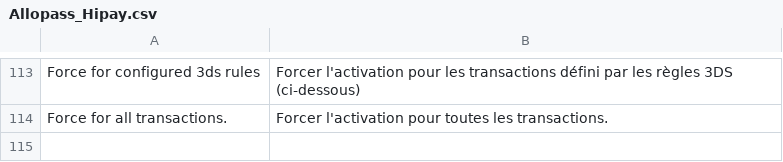
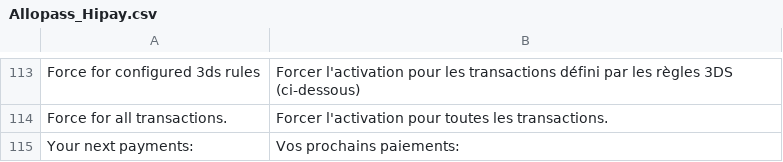
Before and after one commit to hipay/hipay-fullservice-sdk-magento1, a CSV file: app/locale/fr_FR/Allopass_Hipay.csv, drawn as a sheet; only a part is shown, gaps mark what is left out.

Commit message:
--add split payment info in frontend

```diff
--- a/app/locale/fr_FR/Allopass_Hipay.csv
+++ b/app/locale/fr_FR/Allopass_Hipay.csv
@@ -114 +114,2 @@
 "Force for all transactions.","Forcer l'activation pour toutes les transactions."
+"Your next payments:","Vos prochains paiements: "
```
Also changed, not shown: app/locale/en_US/Allopass_Hipay.csv, app/locale/it_IT/Allopass_Hipay.csv, 5 other files.
